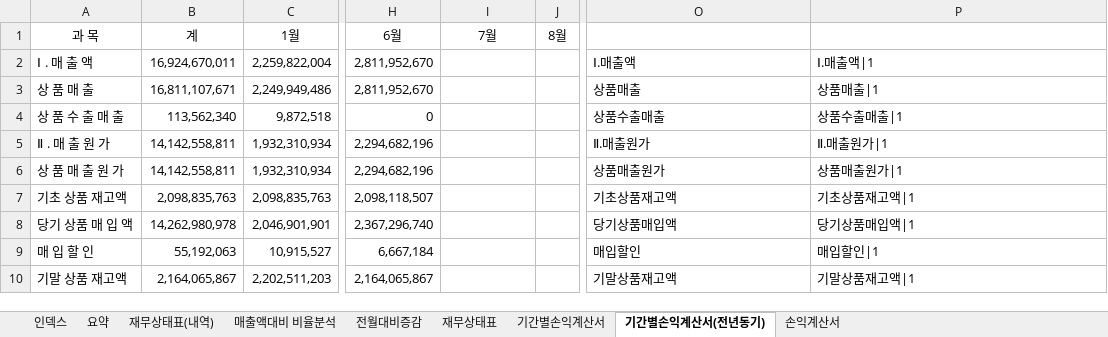
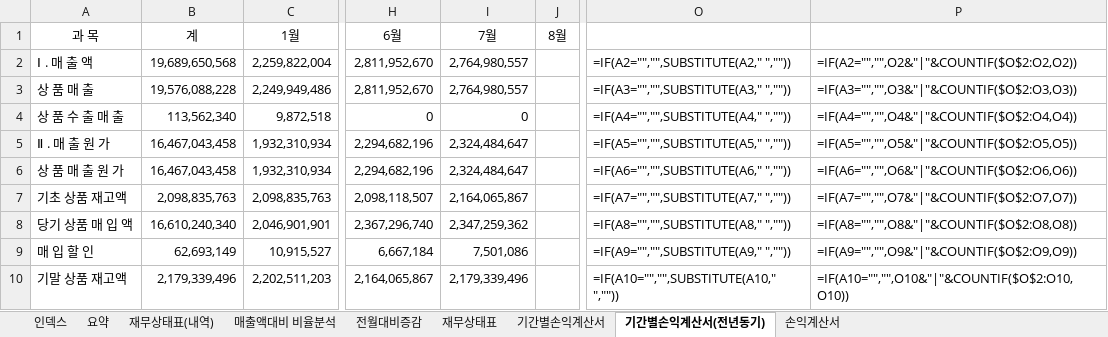
Before and after one commit to kwonheeyoung-20/chwork, an Excel workbook: monthly_closing_template.xlsx, sheet 기간별손익계산서(전년동기), drawn as a sheet; only a part is shown, gaps mark what is left out; values as stored, in another font and other column widths than the file's, no borders; formulas without a stored value are shown as written; the diff covers the shown part only; the diff names each change by its address in the sheet, - before the commit and + after, or states it on an @@ line.

```diff
--- a/monthly_closing_template.xlsx (sheet 기간별손익계산서(전년동기))
+++ b/monthly_closing_template.xlsx (sheet 기간별손익계산서(전년동기))
-B2 (계): 16,924,670,011
+B2 (계): 19,689,650,568
-I2:I3 (7월): (empty)
+I2:I3 (7월): 2,764,980,557
-O2: Ⅰ.매출액
+O2: =IF(A2="","",SUBSTITUTE(A2," ",""))
-P2: Ⅰ.매출액|1
+P2: =IF(A2="","",O2&"|"&COUNTIF($O$2:O2,O2))
-B3 (계): 16,811,107,671
+B3 (계): 19,576,088,228
-O3: 상품매출
+O3: =IF(A3="","",SUBSTITUTE(A3," ",""))
-P3: 상품매출|1
+P3: =IF(A3="","",O3&"|"&COUNTIF($O$2:O3,O3))
-I4 (7월): (empty)
+I4 (7월): 0
-O4: 상품수출매출
+O4: =IF(A4="","",SUBSTITUTE(A4," ",""))
-P4: 상품수출매출|1
+P4: =IF(A4="","",O4&"|"&COUNTIF($O$2:O4,O4))
-B5:B6 (계): 14,142,558,811
+B5:B6 (계): 16,467,043,458
-I5:I6 (7월): (empty)
+I5:I6 (7월): 2,324,484,647
-O5: Ⅱ.매출원가
+O5: =IF(A5="","",SUBSTITUTE(A5," ",""))
-P5: Ⅱ.매출원가|1
+P5: =IF(A5="","",O5&"|"&COUNTIF($O$2:O5,O5))
-O6: 상품매출원가
+O6: =IF(A6="","",SUBSTITUTE(A6," ",""))
-P6: 상품매출원가|1
+P6: =IF(A6="","",O6&"|"&COUNTIF($O$2:O6,O6))
-I7 (7월): (empty)
+I7 (7월): 2,164,065,867
-O7: 기초상품재고액
+O7: =IF(A7="","",SUBSTITUTE(A7," ",""))
-P7: 기초상품재고액|1
+P7: =IF(A7="","",O7&"|"&COUNTIF($O$2:O7,O7))
-B8 (계): 14,262,980,978
+B8 (계): 16,610,240,340
-I8 (7월): (empty)
+I8 (7월): 2,347,259,362
-O8: 당기상품매입액
+O8: =IF(A8="","",SUBSTITUTE(A8," ",""))
-P8: 당기상품매입액|1
+P8: =IF(A8="","",O8&"|"&COUNTIF($O$2:O8,O8))
-B9 (계): 55,192,063
+B9 (계): 62,693,149
-I9 (7월): (empty)
+I9 (7월): 7,501,086
-O9: 매입할인
+O9: =IF(A9="","",SUBSTITUTE(A9," ",""))
-P9: 매입할인|1
+P9: =IF(A9="","",O9&"|"&COUNTIF($O$2:O9,O9))
-B10 (계): 2,164,065,867
+B10 (계): 2,179,339,496
-I10 (7월): (empty)
+I10 (7월): 2,179,339,496
-O10: 기말상품재고액
+O10: =IF(A10="","",SUBSTITUTE(A10," ",""))
-P10: 기말상품재고액|1
+P10: =IF(A10="","",O10&"|"&COUNTIF($O$2:O10,O10))
```
Also changed, not shown: 120 edited cells elsewhere in this sheet, sheet 재무상태표(내역), sheet 매출액대비 비율분석, sheet 기간별손익계산서, sheet 요약, sheet 전월대비증감, sheet 손익계산서, 2 more sheets, hidden cells, charts or pictures.
